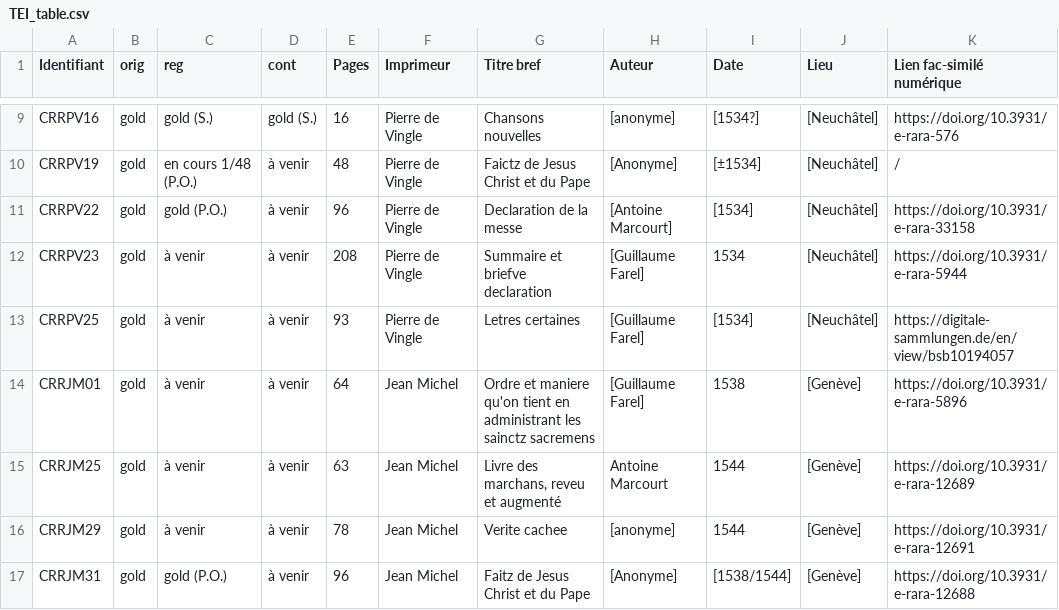
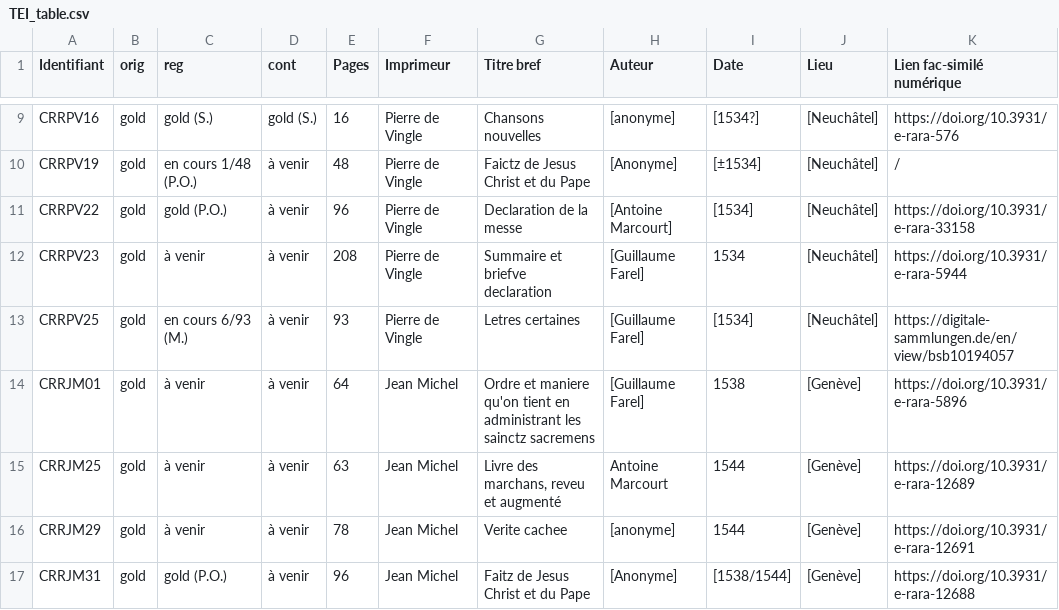
Before and after one commit to SETAFDH/TEI-SETAF, a CSV file: TEI_table.csv, drawn as a sheet; only a part is shown, gaps mark what is left out; the diff names each change by its address in the sheet, - before the commit and + after, or states it on an @@ line.

Commit message:
Update TEI_table.csv

```diff
--- a/TEI_table.csv
+++ b/TEI_table.csv
-C13 (reg): à venir
+C13 (reg): en cours 6/93 (M.)
```
